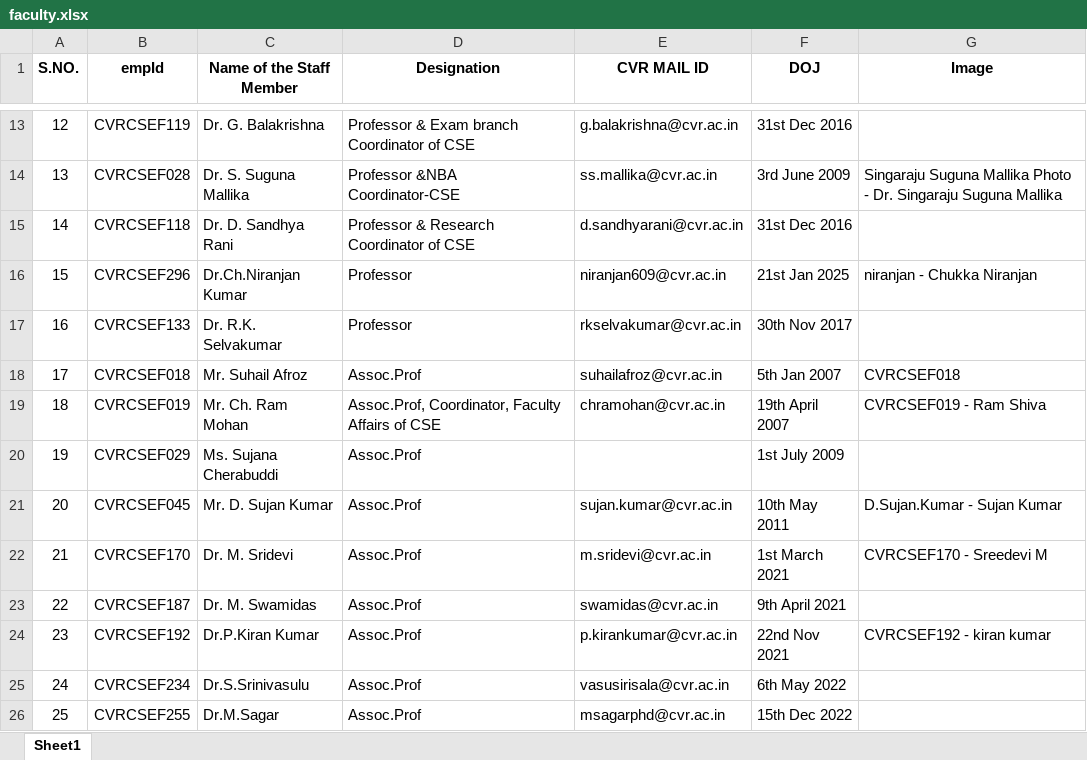
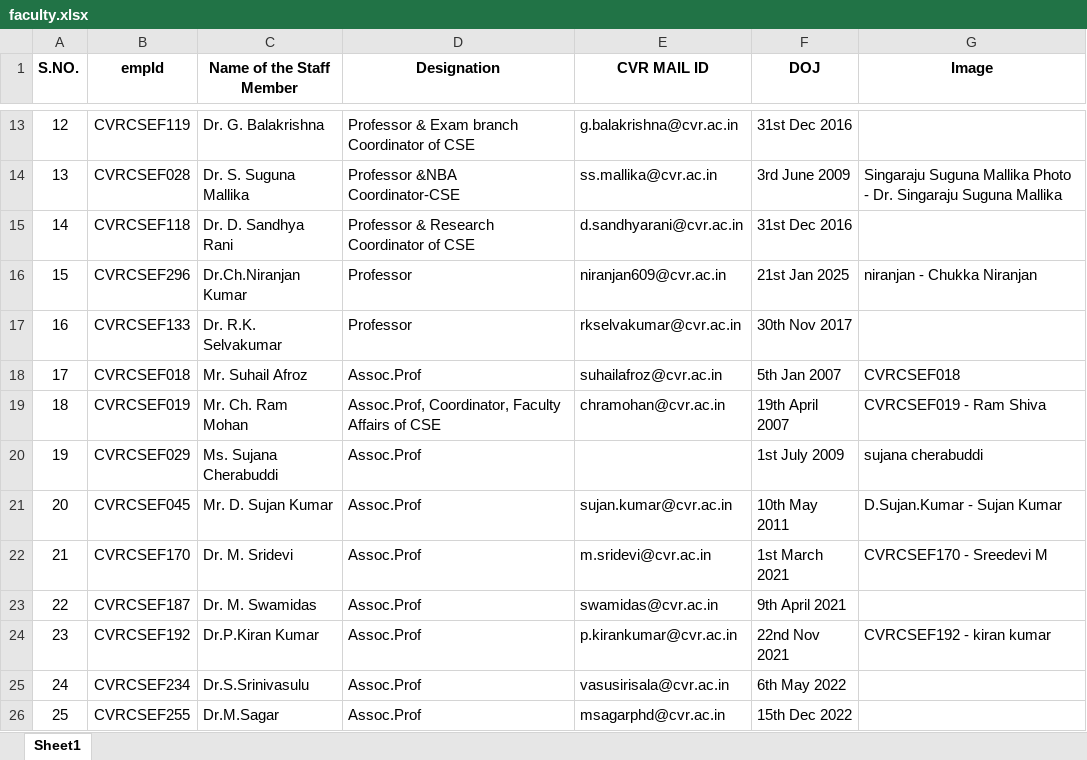
Before and after one commit to cvrcsedept/CVR-CSE, an Excel workbook: public/Data/faculty.xlsx, sheet Sheet1, drawn as a sheet; only a part is shown, gaps mark what is left out; values as stored, in another font and other column widths than the file's, no borders; the diff names each change by its address in the sheet, - before the commit and + after, or states it on an @@ line.

Commit message:
updated faculty

```diff
--- a/public/Data/faculty.xlsx (sheet Sheet1)
+++ b/public/Data/faculty.xlsx (sheet Sheet1)
-G20 (Image): (empty)
+G20 (Image): sujana cherabuddi
```
Also changed, not shown: 1 other file.
